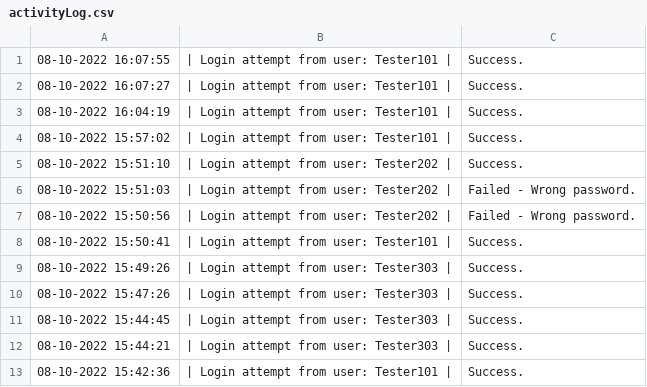
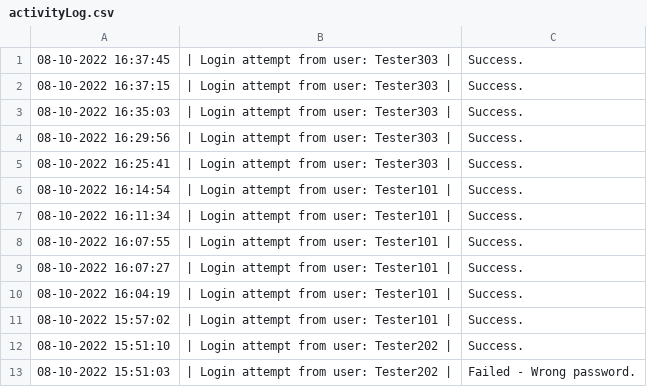
Before and after one commit to 4ura7ic/copecodeclone, a CSV file: data/activityLog.csv, drawn as a sheet; only a part is shown; the shorter side is filled out with more unchanged rows; the diff names each change by its address in the sheet, - before the commit and + after, or states it on an @@ line.

```diff
--- a/data/activityLog.csv
+++ b/data/activityLog.csv
+row 1: 08-10-2022 16:37:45 | | Login attempt from user: Tester303 | | Success.
+row 2: 08-10-2022 16:37:15 | | Login attempt from user: Tester303 | | Success.
+row 3: 08-10-2022 16:35:03 | | Login attempt from user: Tester303 | | Success.
+row 4: 08-10-2022 16:29:56 | | Login attempt from user: Tester303 | | Success.
+row 5: 08-10-2022 16:25:41 | | Login attempt from user: Tester303 | | Success.
+row 6: 08-10-2022 16:14:54 | | Login attempt from user: Tester101 | | Success.
+row 7: 08-10-2022 16:11:34 | | Login attempt from user: Tester101 | | Success.
```
Also changed, not shown: data/report.csv, data/user.csv, 8 other files.
